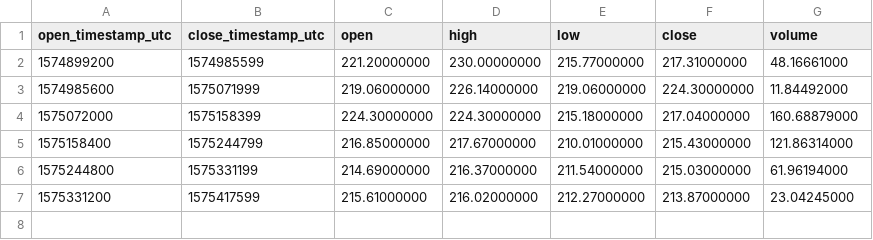
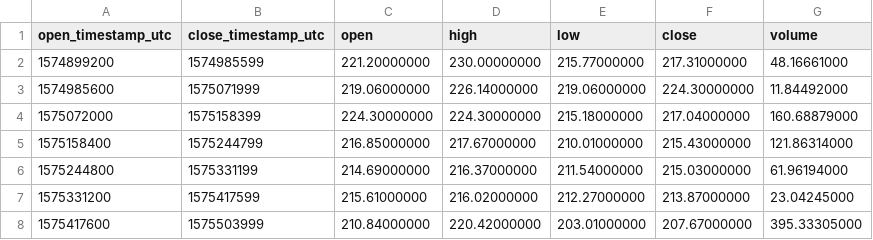
Before and after one commit to cryptobigbro/binance-BCHPAX, a CSV file: binance-BCHPAX-1d.csv, drawn as a sheet.

```diff
--- a/binance-BCHPAX-1d.csv
+++ b/binance-BCHPAX-1d.csv
@@ -7 +7,2 @@ open_timestamp_utc,close_timestamp_utc,open,high,low,close,volume
 1575331200,1575417599,215.61000000,216.02000000,212.27000000,213.87000000,23.04245000
+1575417600,1575503999,210.84000000,220.42000000,203.01000000,207.67000000,395.33305000
```
Also changed, not shown: binance-BCHPAX-1h.csv, 2 other files.
